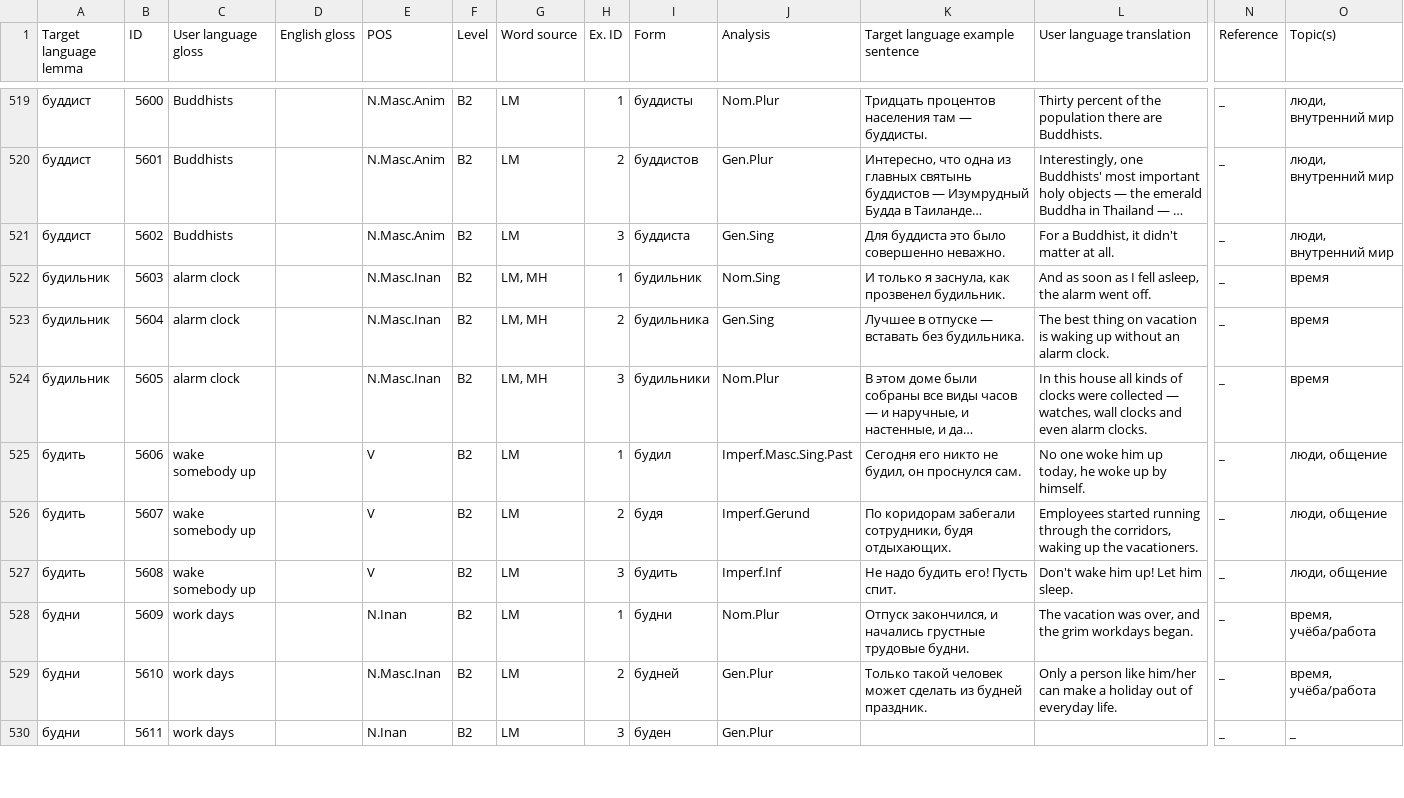
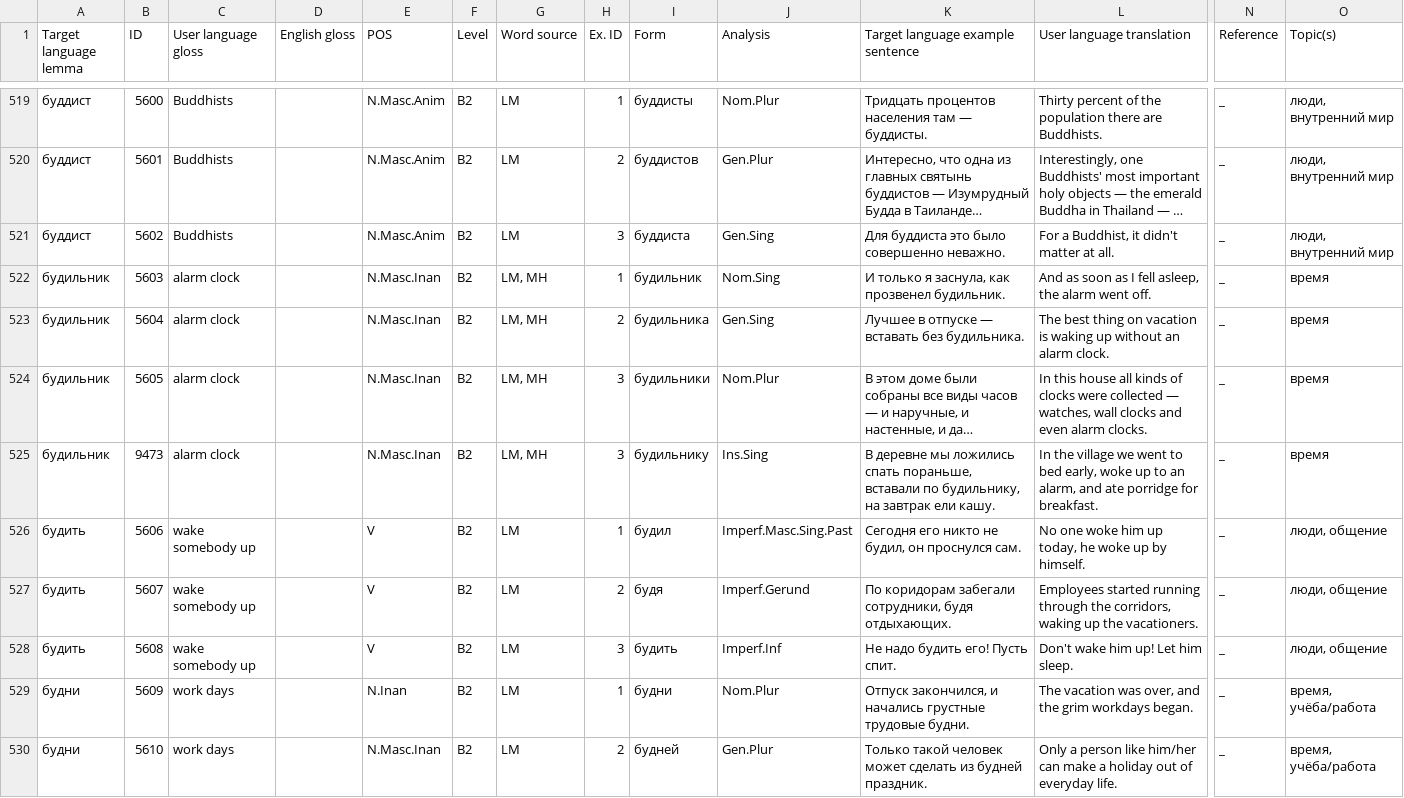
Before and after one commit to ddashon/data-rus-eng, a CSV file: SMARTool_data_B2_VALYA.csv, drawn as a sheet; only a part is shown, gaps mark what is left out; the shorter side is filled out with more unchanged rows; long unchanged cells end in …; rows hold the shown columns only; the diff names each change by its address in the sheet, - before the commit and + after, or states it on an @@ line.

Commit message:
Update SMARTool_data_B2_VALYA.csv
added line 525 (будильник, add Ins.Sing)

```diff
--- a/SMARTool_data_B2_VALYA.csv
+++ b/SMARTool_data_B2_VALYA.csv
+row 525: будильник | 9473 | alarm clock |  | N.Masc.Inan | B2 | LM, МН | 3 | будильнику | Ins.Sing | В деревне мы ложились спать пораньше, вставали по будильнику, на завтрак ели кашу. | In the village we went to bed early, woke up to an alarm, and ate porridge for breakfast. | _ | время
```
